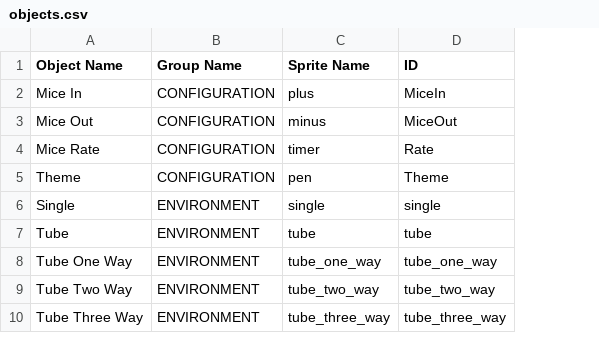
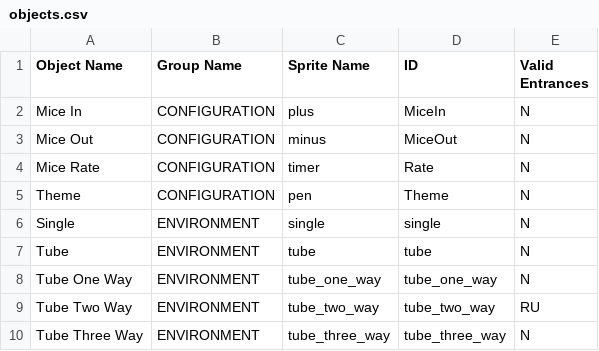
Before and after one commit to dunkz-irl/NibbledToBits, a CSV file: Game/Data/objects.csv, drawn as a sheet; only a part is shown; the diff names each change by its address in the sheet, - before the commit and + after, or states it on an @@ line.

Commit message:
Add mouse moving in direction of rotating block
Added lots of bit-shifty stuff as a container for the valid directions of each GameAreaObject

```diff
--- a/Game/Data/objects.csv
+++ b/Game/Data/objects.csv
+column E (Valid Entrances), rows 2-10: N | N | N | N | N | N | N | RU | N
```
Also changed, not shown: 13 other files.
